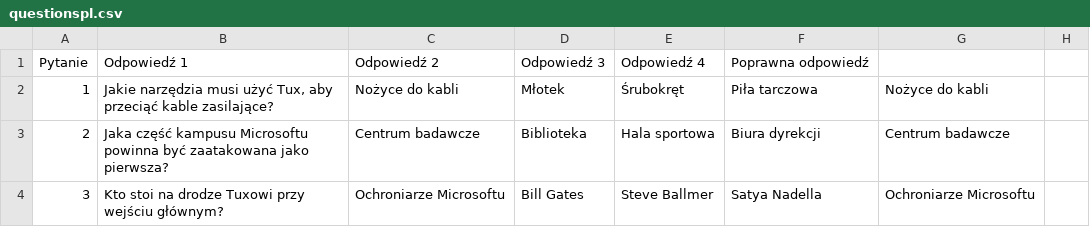
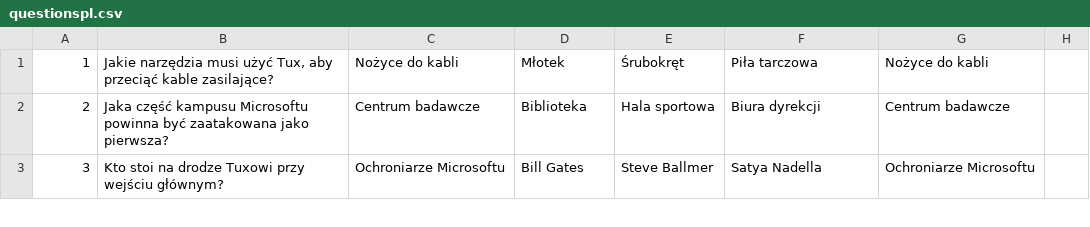
Before and after one commit to olidiaks/ux-przeciwko-niewoli-Billa-Gatesa, a CSV file: questionspl.csv, drawn as a sheet; only a part is shown; the diff names each change by its address in the sheet, - before the commit and + after, or states it on an @@ line.

```diff
--- a/questionspl.csv
+++ b/questionspl.csv
-row 1: Pytanie | Odpowiedź 1 | Odpowiedź 2 | Odpowiedź 3 | Odpowiedź 4 | Poprawna odpowiedź
```
Also changed, not shown: 32 other files.
